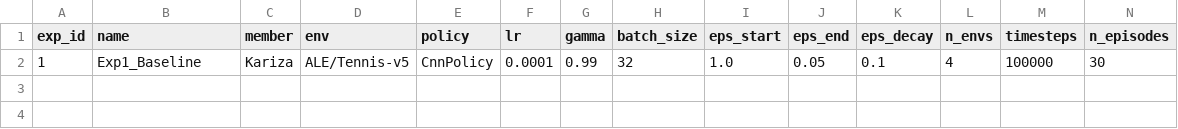
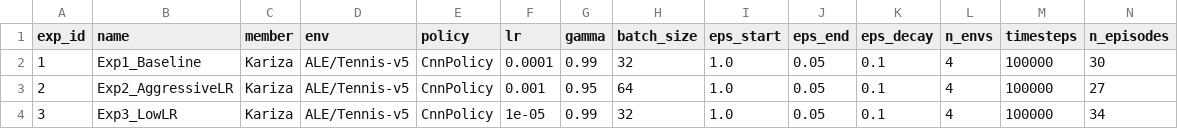
Before and after one commit to mangaorphy/Deep-Q-Learning-grp11, a CSV file: kariza/hyperparameter_experiments.csv, drawn as a sheet; only a part is shown; rows hold the shown columns only; the diff names each change by its address in the sheet, - before the commit and + after, or states it on an @@ line.

Commit message:
experiment 4

```diff
--- a/kariza/hyperparameter_experiments.csv
+++ b/kariza/hyperparameter_experiments.csv
+row 3: 2 | Exp2_AggressiveLR | Kariza | ALE/Tennis-v5 | CnnPolicy | 0.001 | 0.95 | 64 | 1.0 | 0.05 | 0.1 | 4 | 100000 | 27
+row 4: 3 | Exp3_LowLR | Kariza | ALE/Tennis-v5 | CnnPolicy | 1e-05 | 0.99 | 32 | 1.0 | 0.05 | 0.1 | 4 | 100000 | 34
```
Also changed, not shown: 10 other files.
